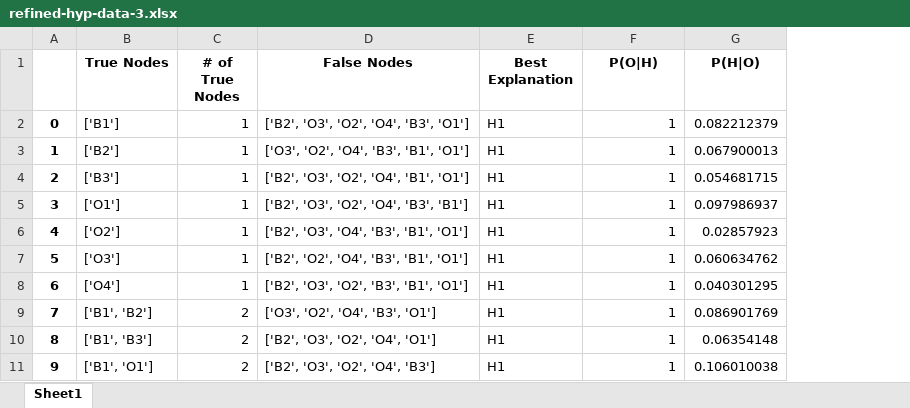
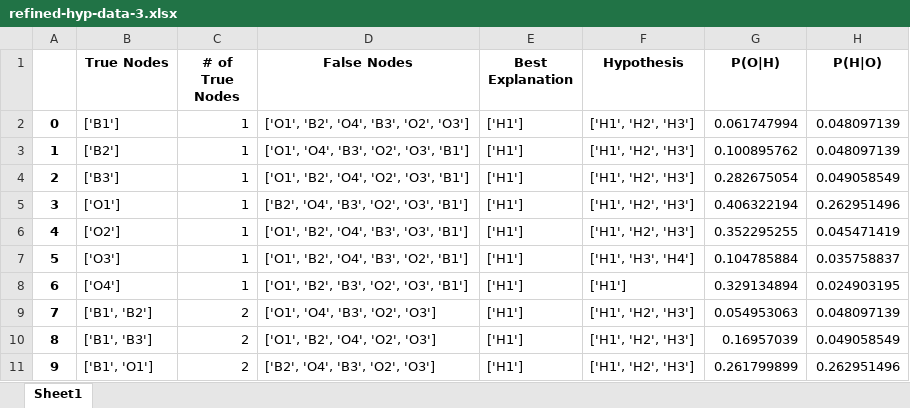
Before and after one commit to nico-espinosadice/abductive-theory, an Excel workbook: refined-hyp-data-3.xlsx, sheet Sheet1, drawn as a sheet; only a part is shown; values as stored, in another font and other column widths than the file's, no borders; addresses are those after the commit; the diff covers the shown part only; the diff names each change by its address in the sheet, - before the commit and + after, or states it on an @@ line.

Commit message:
Add files via upload

```diff
--- a/refined-hyp-data-3.xlsx (sheet Sheet1)
+++ b/refined-hyp-data-3.xlsx (sheet Sheet1)
+column F (Hypothesis), rows 2-11: ['H1', 'H2', 'H3'] | ['H1', 'H2', 'H3'] | ['H1', 'H2', 'H3'] | ['H1', 'H2', 'H3'] | ['H1', 'H2', 'H3'] | ['H1', 'H3', 'H4'] | ['H1'] | ['H1', 'H2', 'H3'] | ['H1', 'H2', 'H3'] | ['H1', 'H2', 'H3']
-D2 (False Nodes): ['B2', 'O3', 'O2', 'O4', 'B3', 'O1']
+D2 (False Nodes): ['O1', 'B2', 'O4', 'B3', 'O2', 'O3']
-E2:E11 (Best Explanation): H1
+E2:E11 (Best Explanation): ['H1']
-G2 (P(O|H)): 1
+G2 (P(O|H)): 0.061747994
-H2 (P(H|O)): 0.082212379
+H2 (P(H|O)): 0.048097139
-D3 (False Nodes): ['O3', 'O2', 'O4', 'B3', 'B1', 'O1']
+D3 (False Nodes): ['O1', 'O4', 'B3', 'O2', 'O3', 'B1']
-G3 (P(O|H)): 1
+G3 (P(O|H)): 0.100895762
-H3 (P(H|O)): 0.067900013
+H3 (P(H|O)): 0.048097139
-D4 (False Nodes): ['B2', 'O3', 'O2', 'O4', 'B1', 'O1']
+D4 (False Nodes): ['O1', 'B2', 'O4', 'O2', 'O3', 'B1']
-G4 (P(O|H)): 1
+G4 (P(O|H)): 0.282675054
-H4 (P(H|O)): 0.054681715
+H4 (P(H|O)): 0.049058549
-D5 (False Nodes): ['B2', 'O3', 'O2', 'O4', 'B3', 'B1']
+D5 (False Nodes): ['B2', 'O4', 'B3', 'O2', 'O3', 'B1']
-G5 (P(O|H)): 1
+G5 (P(O|H)): 0.406322194
-H5 (P(H|O)): 0.097986937
+H5 (P(H|O)): 0.262951496
-D6 (False Nodes): ['B2', 'O3', 'O4', 'B3', 'B1', 'O1']
+D6 (False Nodes): ['O1', 'B2', 'O4', 'B3', 'O3', 'B1']
-G6 (P(O|H)): 1
+G6 (P(O|H)): 0.352295255
-H6 (P(H|O)): 0.02857923
+H6 (P(H|O)): 0.045471419
-D7 (False Nodes): ['B2', 'O2', 'O4', 'B3', 'B1', 'O1']
+D7 (False Nodes): ['O1', 'B2', 'O4', 'B3', 'O2', 'B1']
-G7 (P(O|H)): 1
+G7 (P(O|H)): 0.104785884
-H7 (P(H|O)): 0.060634762
+H7 (P(H|O)): 0.035758837
-D8 (False Nodes): ['B2', 'O3', 'O2', 'B3', 'B1', 'O1']
+D8 (False Nodes): ['O1', 'B2', 'B3', 'O2', 'O3', 'B1']
-G8 (P(O|H)): 1
+G8 (P(O|H)): 0.329134894
-H8 (P(H|O)): 0.040301295
+H8 (P(H|O)): 0.024903195
-D9 (False Nodes): ['O3', 'O2', 'O4', 'B3', 'O1']
+D9 (False Nodes): ['O1', 'O4', 'B3', 'O2', 'O3']
-G9 (P(O|H)): 1
+G9 (P(O|H)): 0.054953063
-H9 (P(H|O)): 0.086901769
+H9 (P(H|O)): 0.048097139
-D10 (False Nodes): ['B2', 'O3', 'O2', 'O4', 'O1']
+D10 (False Nodes): ['O1', 'B2', 'O4', 'O2', 'O3']
-G10 (P(O|H)): 1
+G10 (P(O|H)): 0.16957039
-H10 (P(H|O)): 0.06354148
+H10 (P(H|O)): 0.049058549
-D11 (False Nodes): ['B2', 'O3', 'O2', 'O4', 'B3']
+D11 (False Nodes): ['B2', 'O4', 'B3', 'O2', 'O3']
-G11 (P(O|H)): 1
+G11 (P(O|H)): 0.261799899
-H11 (P(H|O)): 0.106010038
+H11 (P(H|O)): 0.262951496
```
Also changed, not shown: 439 edited cells elsewhere in this sheet.
